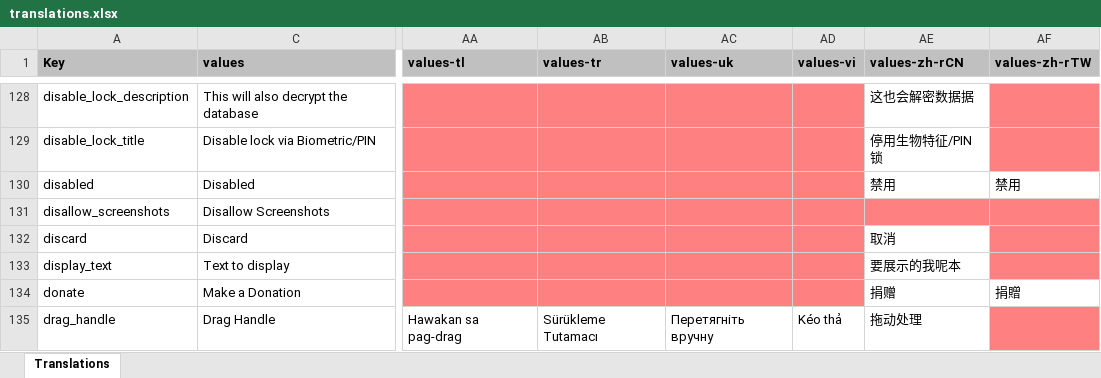
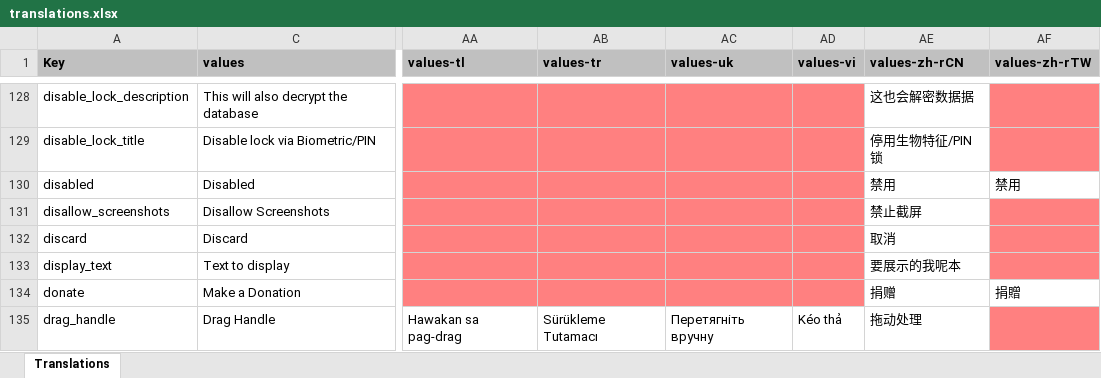
Before and after one commit to PhilKes/NotallyX, an Excel workbook: app/translations.xlsx, sheet Translations, drawn as a sheet; only a part is shown, gaps mark what is left out; values as stored, in another font and other column widths than the file's, no borders; charts and pictures not drawn; the diff names each change by its address in the sheet, - before the commit and + after, or states it on an @@ line.

```diff
--- a/app/translations.xlsx (sheet Translations)
+++ b/app/translations.xlsx (sheet Translations)
-AE131 (values-zh-rCN): (empty)
+AE131 (values-zh-rCN): 禁止截屏
-AE131 fill: #FF8080
+AE131 fill: none
```
Also changed, not shown: 1 other file.
